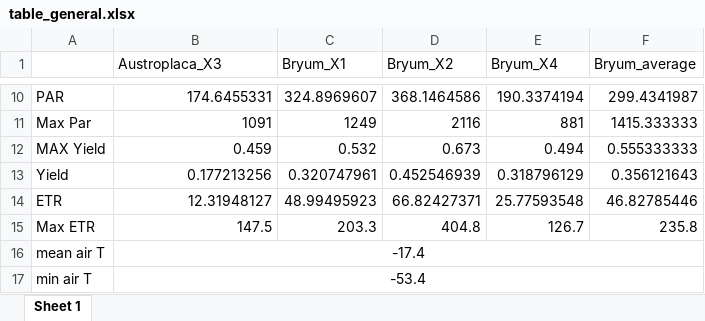
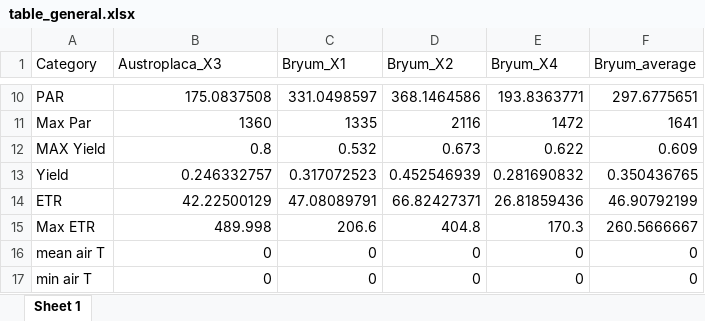
Before and after one commit to Ainhoa-Jimenez/dissertation, an Excel workbook: stats/general/table_general.xlsx, sheet Sheet 1, drawn as a sheet; only a part is shown, gaps mark what is left out; values as stored, in another font and other column widths than the file's, no borders; the diff covers the shown part only; the diff names each change by its address in the sheet, - before the commit and + after, or states it on an @@ line.

Commit message:
graphs rh-yield and fix stats

```diff
--- a/stats/general/table_general.xlsx (sheet Sheet 1)
+++ b/stats/general/table_general.xlsx (sheet Sheet 1)
-A1: (empty)
+A1: Category
-B10 (Austroplaca_X3): 174.6455331
+B10 (Austroplaca_X3): 175.0837508
-C10 (Bryum_X1): 324.8969607
+C10 (Bryum_X1): 331.0498597
-E10 (Bryum_X4): 190.3374194
+E10 (Bryum_X4): 193.8363771
-F10 (Bryum_average): 299.4341987
+F10 (Bryum_average): 297.6775651
-B11 (Austroplaca_X3): 1091
+B11 (Austroplaca_X3): 1360
-C11 (Bryum_X1): 1249
+C11 (Bryum_X1): 1335
-E11 (Bryum_X4): 881
+E11 (Bryum_X4): 1472
-F11 (Bryum_average): 1415.333333
+F11 (Bryum_average): 1641
-B12 (Austroplaca_X3): 0.459
+B12 (Austroplaca_X3): 0.8
-E12 (Bryum_X4): 0.494
+E12 (Bryum_X4): 0.622
-F12 (Bryum_average): 0.555333333
+F12 (Bryum_average): 0.609
-B13 (Austroplaca_X3): 0.177213256
+B13 (Austroplaca_X3): 0.246332757
-C13 (Bryum_X1): 0.320747961
+C13 (Bryum_X1): 0.317072523
-E13 (Bryum_X4): 0.318796129
+E13 (Bryum_X4): 0.281690832
-F13 (Bryum_average): 0.356121643
+F13 (Bryum_average): 0.350436765
-B14 (Austroplaca_X3): 12.31948127
+B14 (Austroplaca_X3): 42.22500129
-C14 (Bryum_X1): 48.99495923
+C14 (Bryum_X1): 47.08089791
-E14 (Bryum_X4): 25.77593548
+E14 (Bryum_X4): 26.81859436
-F14 (Bryum_average): 46.82785446
+F14 (Bryum_average): 46.90792199
-B15 (Austroplaca_X3): 147.5
+B15 (Austroplaca_X3): 489.998
-C15 (Bryum_X1): 203.3
+C15 (Bryum_X1): 206.6
-E15 (Bryum_X4): 126.7
+E15 (Bryum_X4): 170.3
-F15 (Bryum_average): 235.8
+F15 (Bryum_average): 260.5666667
-B16 (Austroplaca_X3): -17.4
+B16 (Austroplaca_X3): 0
-B16:B17 alignment: center
+B16:B17 alignment: right
-B16:F16 merged
-C16:C17 (Bryum_X1): (empty)
+C16:C17 (Bryum_X1): 0
-D16:D17 (Bryum_X2): (empty)
+D16:D17 (Bryum_X2): 0
-E16:E17 (Bryum_X4): (empty)
+E16:E17 (Bryum_X4): 0
-F16:F17 (Bryum_average): (empty)
+F16:F17 (Bryum_average): 0
-B17 (Austroplaca_X3): -53.4
+B17 (Austroplaca_X3): 0
-B17:F17 merged
```
Also changed, not shown: 1 removed row, 39 edited cells, cell formats and merged cells elsewhere in this sheet, stats/austroplaca/month_ETR_stats_X3.xlsx, stats/austroplaca/month_Y_stats_X3.xlsx, 52 other files.
